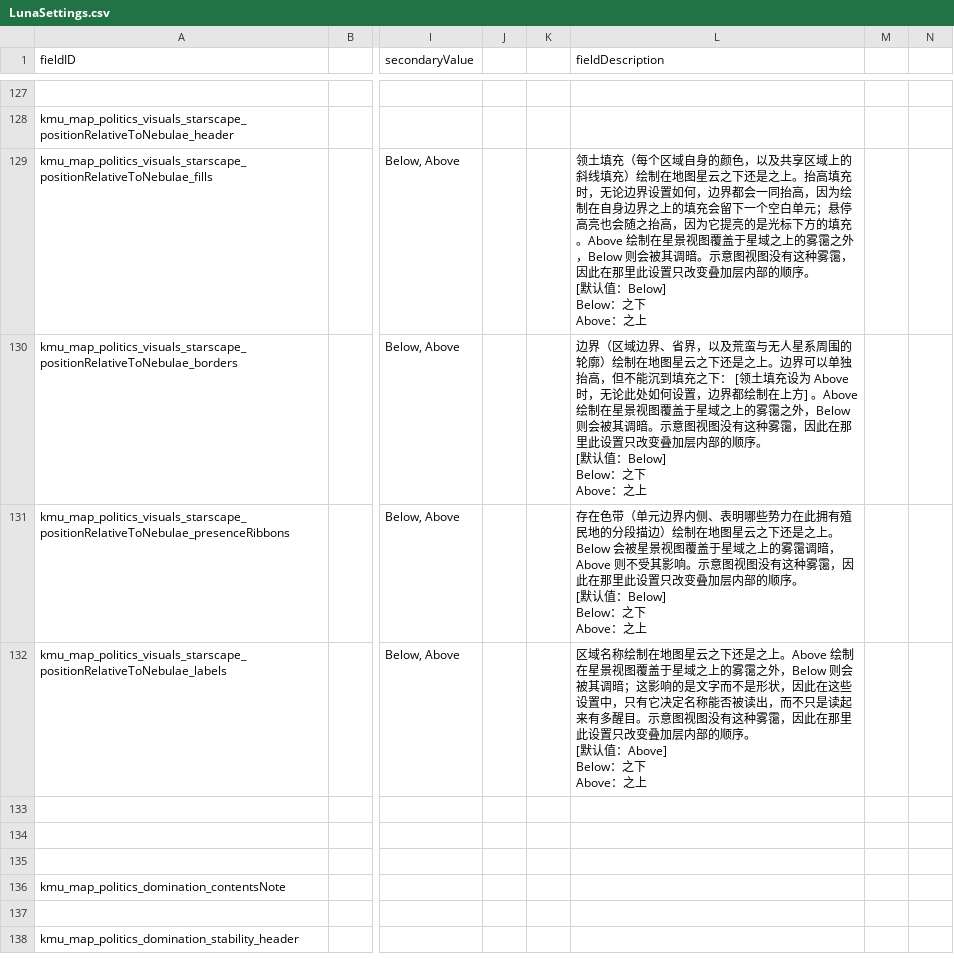
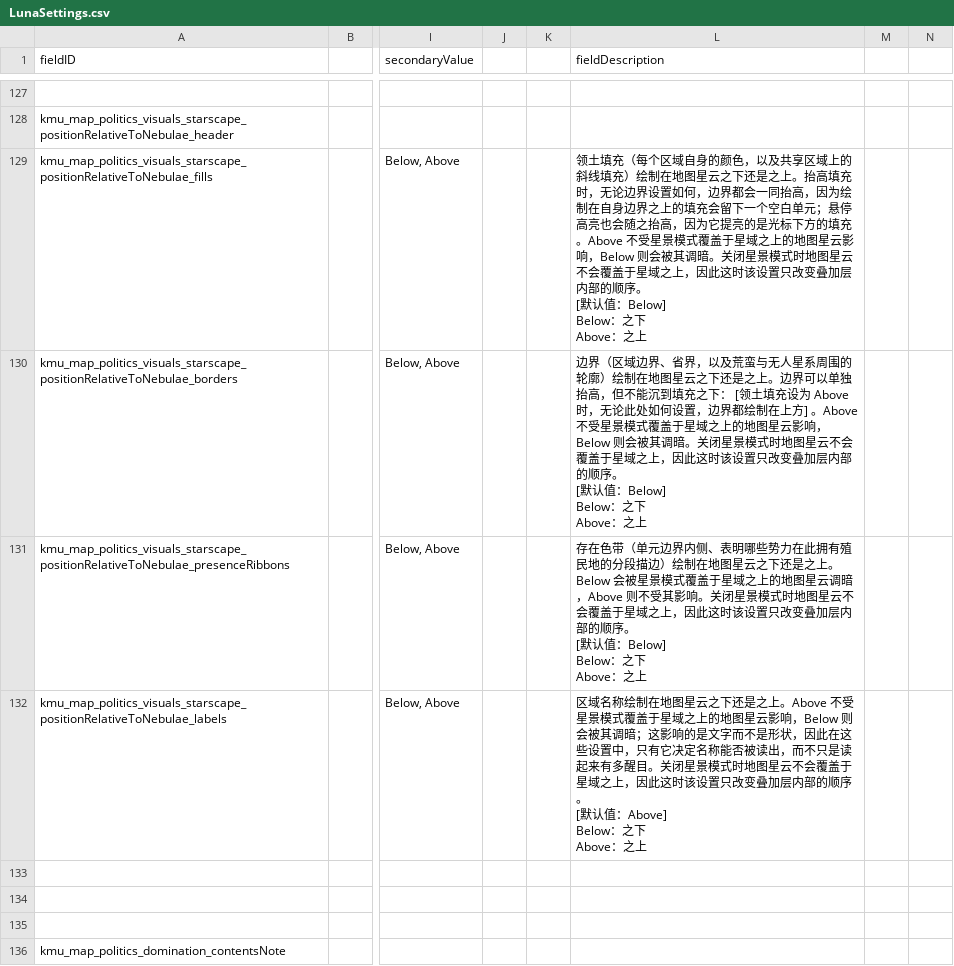
Before and after one commit to Klark-Morrigan/Starsector-Mod-KMU, a CSV file: localisation/zh-hans/LunaSettings.csv, drawn as a sheet; only a part is shown, gaps mark what is left out; the shorter side is filled out with more unchanged rows; the diff names each change by its address in the sheet, - before the commit and + after, or states it on an @@ line.

```diff
--- a/localisation/zh-hans/LunaSettings.csv
+++ b/localisation/zh-hans/LunaSettings.csv
-L129 (fieldDescription): …填充。Above 绘制在星景视图覆盖于星域之上的雾霭之外，Below 则会被其调暗。示意图视图没有这种雾霭，因此在那里此设置只改…
+L129 (fieldDescription): …填充。Above 不受星景模式覆盖于星域之上的地图星云影响，Below 则会被其调暗。关闭星景模式时地图星云不会覆盖于星域之上，因此这时该设置只改…
-L130 (fieldDescription): …方] 。Above 绘制在星景视图覆盖于星域之上的雾霭之外，Below 则会被其调暗。示意图视图没有这种雾霭，因此在那里此设置只改…
+L130 (fieldDescription): …方] 。Above 不受星景模式覆盖于星域之上的地图星云影响，Below 则会被其调暗。关闭星景模式时地图星云不会覆盖于星域之上，因此这时该设置只改…
-L131 (fieldDescription): …会被星景视图覆盖于星域之上的雾霭调暗，Above 则不受其影响。示意图视图没有这种雾霭，因此在那里此设置只改…
+L131 (fieldDescription): …会被星景模式覆盖于星域之上的地图星云调暗，Above 则不受其影响。关闭星景模式时地图星云不会覆盖于星域之上，因此这时该设置只改…
-L132 (fieldDescription): …之上。Above 绘制在星景视图覆盖于星域之上的雾霭之外，Below 则会被其调暗；这影响的是文字而不是形状，因此在这些设置中，只有它决定名称能否被读出，而不只是读起来有多醒目。示意图视图没有这种雾霭，因此在那里此设置只改…
+L132 (fieldDescription): …之上。Above 不受星景模式覆盖于星域之上的地图星云影响，Below 则会被其调暗；这影响的是文字而不是形状，因此在这些设置中，只有它决定名称能否被读出，而不只是读起来有多醒目。关闭星景模式时地图星云不会覆盖于星域之上，因此这时该设置只改…
```
Also changed, not shown: localisation/en/LunaSettings.csv, 5 other files.
